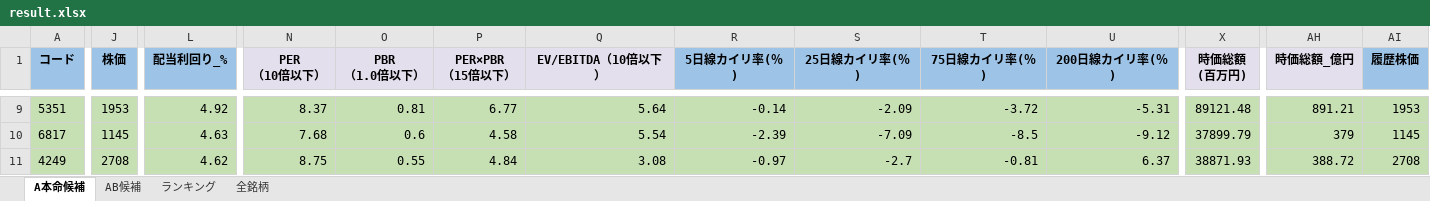
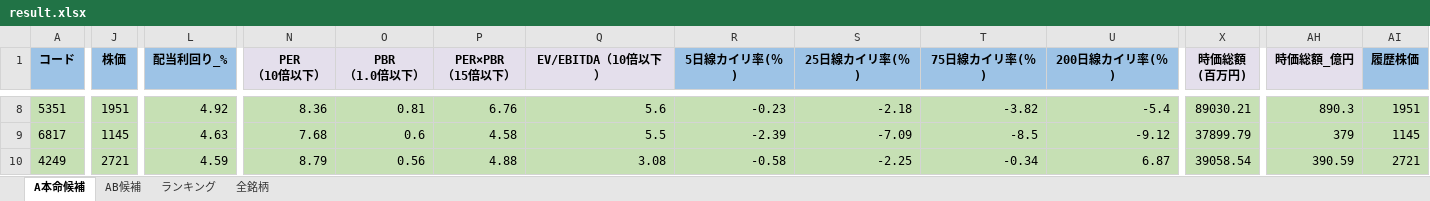
Before and after one commit to ku0909/screening, an Excel workbook: result.xlsx, sheet A本命候補, drawn as a sheet; only a part is shown, gaps mark what is left out; values as stored, in another font and other column widths than the file's, no borders; addresses are those after the commit; the diff covers the shown part only; the diff names each change by its address in the sheet, - before the commit and + after, or states it on an @@ line.

```diff
--- a/result.xlsx (sheet A本命候補)
+++ b/result.xlsx (sheet A本命候補)
-J8 (株価): 1953
+J8 (株価): 1951
-N8 (PER （10倍以下）): 8.37
+N8 (PER （10倍以下）): 8.36
-P8 (PER×PBR （15倍以下）): 6.77
+P8 (PER×PBR （15倍以下）): 6.76
-Q8 (EV/EBITDA（10倍以下）): 5.64
+Q8 (EV/EBITDA（10倍以下）): 5.6
-R8 (5日線カイリ率(％)): -0.14
+R8 (5日線カイリ率(％)): -0.23
-S8 (25日線カイリ率(％)): -2.09
+S8 (25日線カイリ率(％)): -2.18
-T8 (75日線カイリ率(％)): -3.72
+T8 (75日線カイリ率(％)): -3.82
-U8 (200日線カイリ率(％)): -5.31
+U8 (200日線カイリ率(％)): -5.4
-X8 (時価総額 (百万円)): 89121.48
+X8 (時価総額 (百万円)): 89030.21
-AH8 (時価総額_億円): 891.21
+AH8 (時価総額_億円): 890.3
-AI8 (履歴株価): 1953
+AI8 (履歴株価): 1951
-Q9 (EV/EBITDA（10倍以下）): 5.54
+Q9 (EV/EBITDA（10倍以下）): 5.5
-J10 (株価): 2708
+J10 (株価): 2721
-L10 (配当利回り_%): 4.62
+L10 (配当利回り_%): 4.59
-N10 (PER （10倍以下）): 8.75
+N10 (PER （10倍以下）): 8.79
-O10 (PBR （1.0倍以下）): 0.55
+O10 (PBR （1.0倍以下）): 0.56
-P10 (PER×PBR （15倍以下）): 4.84
+P10 (PER×PBR （15倍以下）): 4.88
-R10 (5日線カイリ率(％)): -0.97
+R10 (5日線カイリ率(％)): -0.58
-S10 (25日線カイリ率(％)): -2.7
+S10 (25日線カイリ率(％)): -2.25
-T10 (75日線カイリ率(％)): -0.81
+T10 (75日線カイリ率(％)): -0.34
-U10 (200日線カイリ率(％)): 6.37
+U10 (200日線カイリ率(％)): 6.87
-X10 (時価総額 (百万円)): 38871.93
+X10 (時価総額 (百万円)): 39058.54
-AH10 (時価総額_億円): 388.72
+AH10 (時価総額_億円): 390.59
-AI10 (履歴株価): 2708
+AI10 (履歴株価): 2721
```
Also changed, not shown: 17 added rows, 18 removed rows and 760 edited cells elsewhere in this sheet, sheet 全銘柄, sheet AB候補, sheet ランキング, 1 other file.
